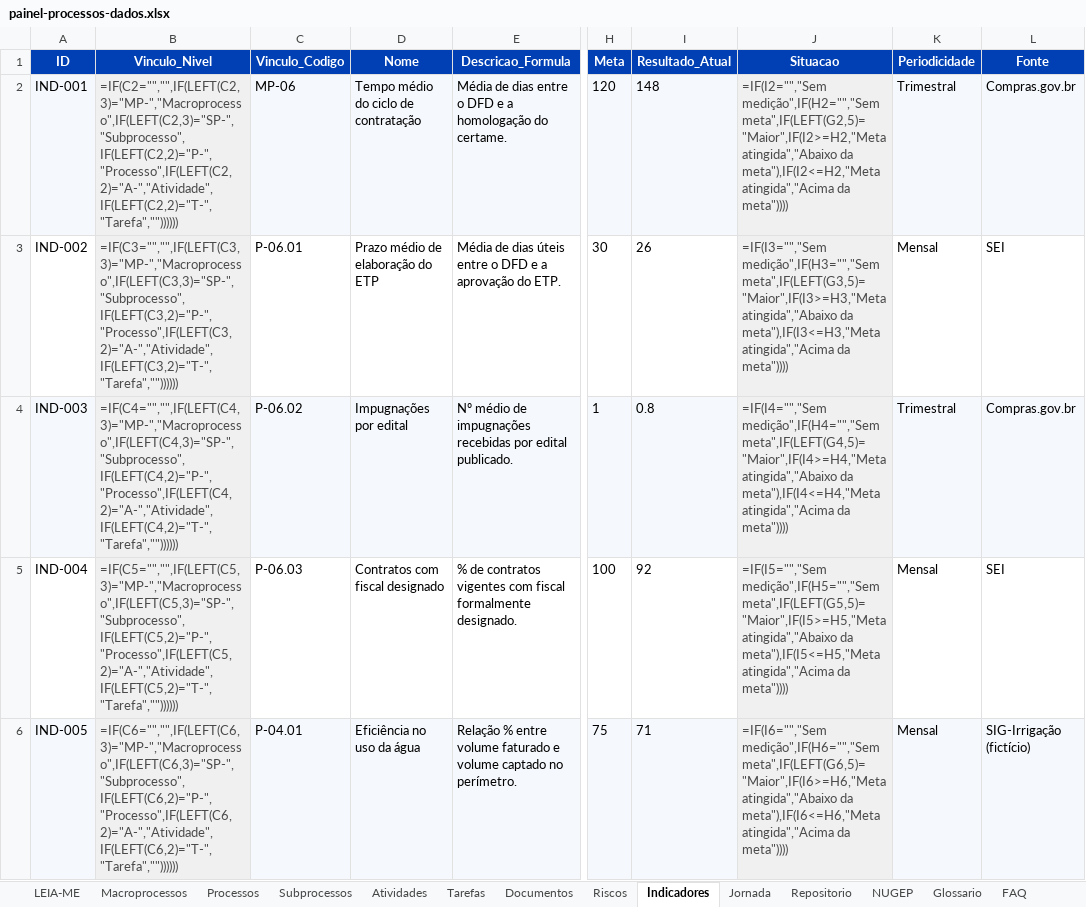
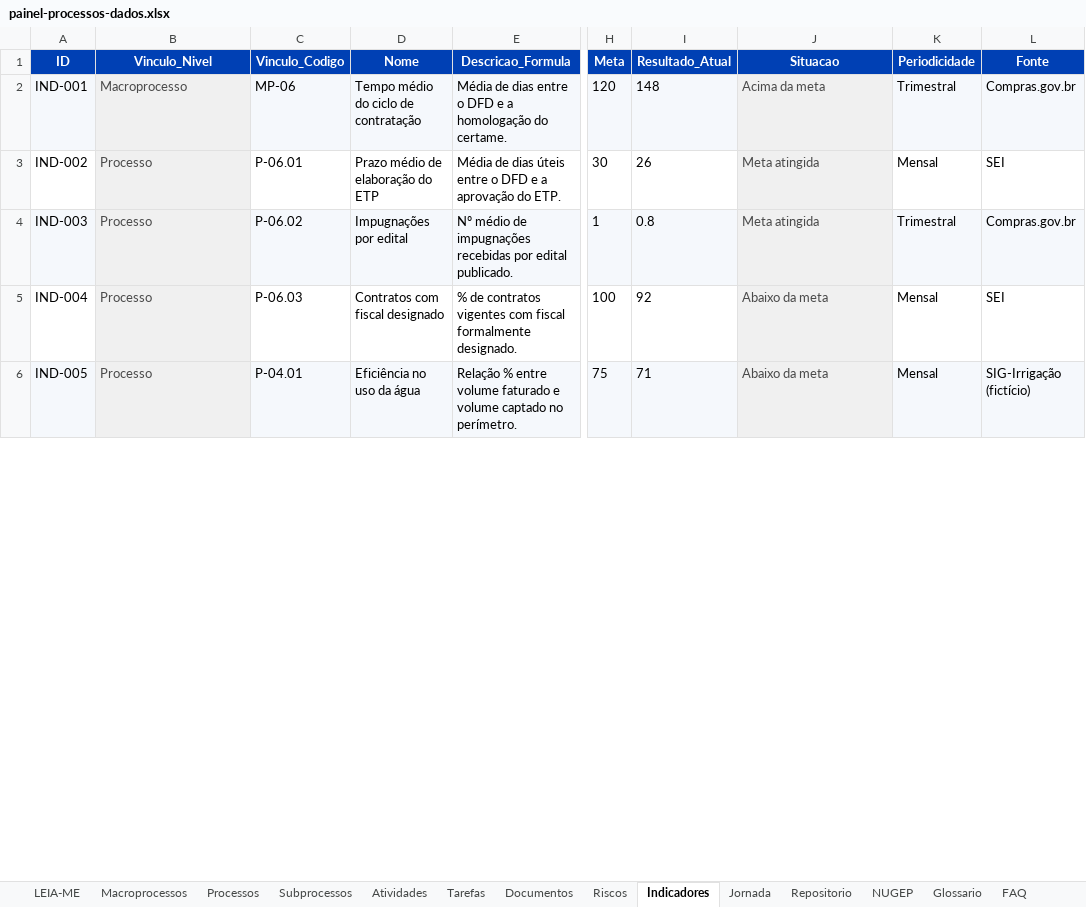
Before and after one commit to ordonescodevasf/painel_de_processos, an Excel workbook: data/painel-processos-dados.xlsx, sheet Indicadores, drawn as a sheet; only a part is shown, gaps mark what is left out; values as stored, in another font and other column widths than the file's, no borders; formulas without a stored value are shown as written; the diff covers the shown part only; the diff names each change by its address in the sheet, - before the commit and + after, or states it on an @@ line.

```diff
--- a/data/painel-processos-dados.xlsx (sheet Indicadores)
+++ b/data/painel-processos-dados.xlsx (sheet Indicadores)
-B2 (Vinculo_Nivel): =IF(C2="","",IF(LEFT(C2,3)="MP-","Macroprocesso",IF(LEFT(C2,3)="SP-","Subprocesso",IF(LEFT(C2,2)="P-","Processo",IF(LEFT(C2,2)="A-","Atividade",IF(LEFT(C2,2)="T-","Tarefa",""))))))
+B2 (Vinculo_Nivel): Macroprocesso
-J2 (Situacao): =IF(I2="","Sem medição",IF(H2="","Sem meta",IF(LEFT(G2,5)="Maior",IF(I2>=H2,"Meta atingida","Abaixo da meta"),IF(I2<=H2,"Meta atingida","Acima da meta"))))
+J2 (Situacao): Acima da meta
-B3 (Vinculo_Nivel): =IF(C3="","",IF(LEFT(C3,3)="MP-","Macroprocesso",IF(LEFT(C3,3)="SP-","Subprocesso",IF(LEFT(C3,2)="P-","Processo",IF(LEFT(C3,2)="A-","Atividade",IF(LEFT(C3,2)="T-","Tarefa",""))))))
+B3 (Vinculo_Nivel): Processo
-J3 (Situacao): =IF(I3="","Sem medição",IF(H3="","Sem meta",IF(LEFT(G3,5)="Maior",IF(I3>=H3,"Meta atingida","Abaixo da meta"),IF(I3<=H3,"Meta atingida","Acima da meta"))))
+J3 (Situacao): Meta atingida
-B4 (Vinculo_Nivel): =IF(C4="","",IF(LEFT(C4,3)="MP-","Macroprocesso",IF(LEFT(C4,3)="SP-","Subprocesso",IF(LEFT(C4,2)="P-","Processo",IF(LEFT(C4,2)="A-","Atividade",IF(LEFT(C4,2)="T-","Tarefa",""))))))
+B4 (Vinculo_Nivel): Processo
-J4 (Situacao): =IF(I4="","Sem medição",IF(H4="","Sem meta",IF(LEFT(G4,5)="Maior",IF(I4>=H4,"Meta atingida","Abaixo da meta"),IF(I4<=H4,"Meta atingida","Acima da meta"))))
+J4 (Situacao): Meta atingida
-B5 (Vinculo_Nivel): =IF(C5="","",IF(LEFT(C5,3)="MP-","Macroprocesso",IF(LEFT(C5,3)="SP-","Subprocesso",IF(LEFT(C5,2)="P-","Processo",IF(LEFT(C5,2)="A-","Atividade",IF(LEFT(C5,2)="T-","Tarefa",""))))))
+B5 (Vinculo_Nivel): Processo
-J5 (Situacao): =IF(I5="","Sem medição",IF(H5="","Sem meta",IF(LEFT(G5,5)="Maior",IF(I5>=H5,"Meta atingida","Abaixo da meta"),IF(I5<=H5,"Meta atingida","Acima da meta"))))
+J5 (Situacao): Abaixo da meta
-B6 (Vinculo_Nivel): =IF(C6="","",IF(LEFT(C6,3)="MP-","Macroprocesso",IF(LEFT(C6,3)="SP-","Subprocesso",IF(LEFT(C6,2)="P-","Processo",IF(LEFT(C6,2)="A-","Atividade",IF(LEFT(C6,2)="T-","Tarefa",""))))))
+B6 (Vinculo_Nivel): Processo
-J6 (Situacao): =IF(I6="","Sem medição",IF(H6="","Sem meta",IF(LEFT(G6,5)="Maior",IF(I6>=H6,"Meta atingida","Abaixo da meta"),IF(I6<=H6,"Meta atingida","Acima da meta"))))
+J6 (Situacao): Abaixo da meta
```
Also changed, not shown: 8 edited cells elsewhere in this sheet, sheet Riscos, sheet Documentos, sheet Processos, sheet NUGEP, 5 other files.
